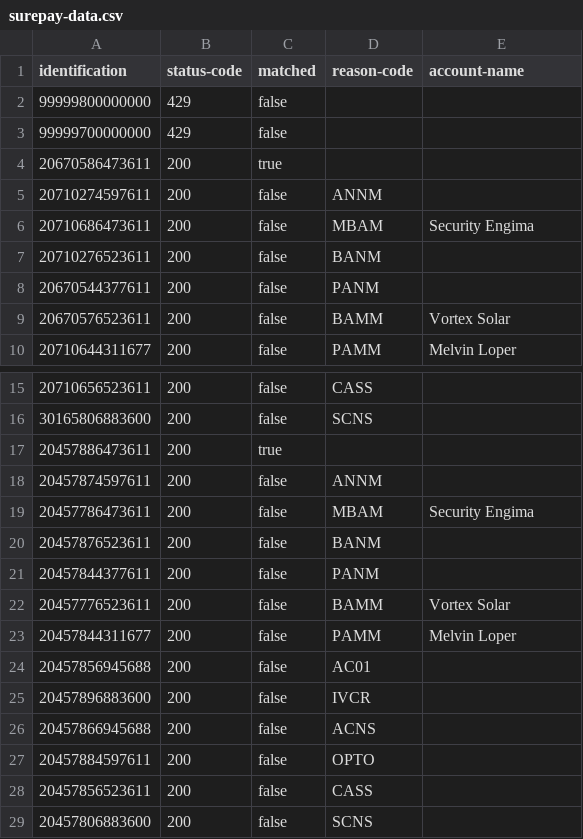
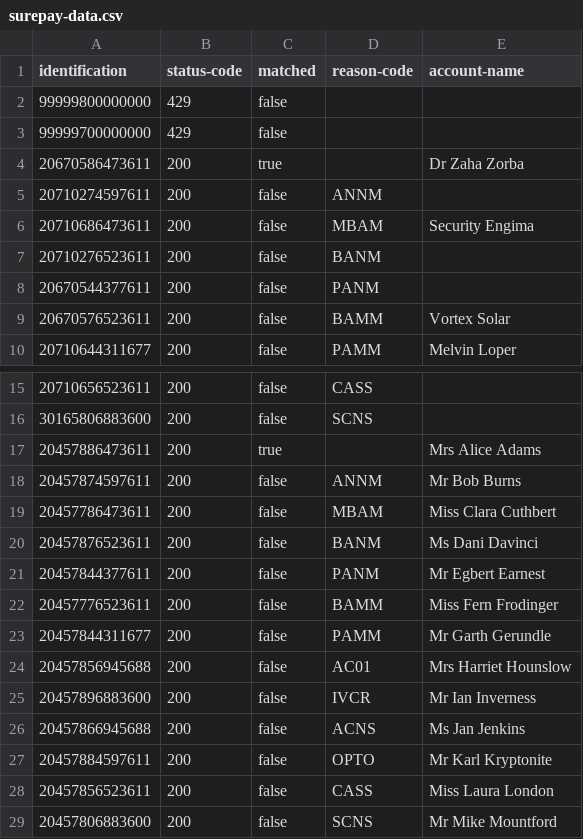
Before and after one commit to hmrc/bank-account-reputation-third-parties-stub, a CSV file: conf/data/surepay-data.csv, drawn as a sheet; only a part is shown, gaps mark what is left out.

Commit message:
[PS] TAV-506 - Add names to surepay test accounts

```diff
--- a/conf/data/surepay-data.csv
+++ b/conf/data/surepay-data.csv
@@ -3,3 +3,3 @@ identification,status-code,matched,reason-code,account-name
 99999700000000,429,false,,
-20670586473611,200,true,,
+20670586473611,200,true,,Dr Zaha Zorba
 20710274597611,200,false,ANNM,
@@ -16,14 +16,14 @@ identification,status-code,matched,reason-code,account-name
 30165806883600,200,false,SCNS,
-20457886473611,200,true,,
-20457874597611,200,false,ANNM,
-20457786473611,200,false,MBAM,Security Engima
-20457876523611,200,false,BANM,
-20457844377611,200,false,PANM,
-20457776523611,200,false,BAMM,Vortex Solar
-20457844311677,200,false,PAMM,Melvin Loper
-20457856945688,200,false,AC01,
-20457896883600,200,false,IVCR,
-20457866945688,200,false,ACNS,
-20457884597611,200,false,OPTO,
-20457856523611,200,false,CASS,
-20457806883600,200,false,SCNS,
+20457886473611,200,true,,Mrs Alice Adams
+20457874597611,200,false,ANNM,Mr Bob Burns
+20457786473611,200,false,MBAM,Miss Clara Cuthbert
+20457876523611,200,false,BANM,Ms Dani Davinci
+20457844377611,200,false,PANM,Mr Egbert Earnest
+20457776523611,200,false,BAMM,Miss Fern Frodinger
+20457844311677,200,false,PAMM,Mr Garth Gerundle
+20457856945688,200,false,AC01,Mrs Harriet Hounslow
+20457896883600,200,false,IVCR,Mr Ian Inverness
+20457866945688,200,false,ACNS,Ms Jan Jenkins
+20457884597611,200,false,OPTO,Mr Karl Kryptonite
+20457856523611,200,false,CASS,Miss Laura London
+20457806883600,200,false,SCNS,Mr Mike Mountford
```
